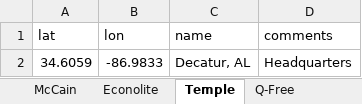
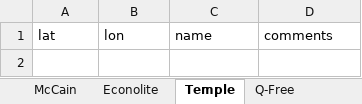
Before and after one commit to cadenlin21/oem-heatmap, an Excel workbook: heatmap_offices.xlsx, sheet Temple, drawn as a sheet; values as stored, in another font and other column widths than the file's, no borders; the diff names each change by its address in the sheet, - before the commit and + after, or states it on an @@ line.

```diff
--- a/heatmap_offices.xlsx (sheet Temple)
+++ b/heatmap_offices.xlsx (sheet Temple)
-row 2: 34.6059 | -86.9833 | Decatur, AL | Headquarters
```
Also changed, not shown: sheet Oriux, sheet McCain, sheet Cubic, sheet Western Systems, sheet Q-Free, sheet MoboTrex, 1 more sheet, 5 other files.
